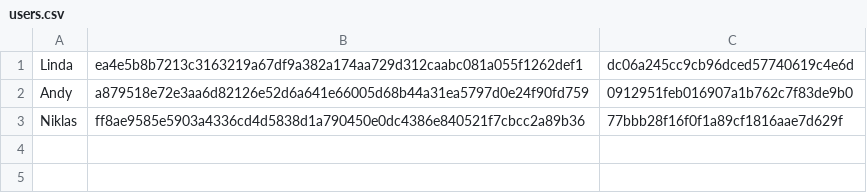
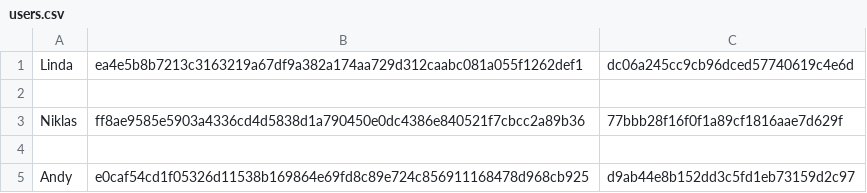
Before and after one commit to Abuturku/fileserver, a CSV file: server/users.csv, drawn as a sheet; the diff names each change by its address in the sheet, - before the commit and + after, or states it on an @@ line.

Commit message:
Implemented first Tests
Implemented test to test user login

```diff
--- a/server/users.csv
+++ b/server/users.csv
-row 2: Andy | a879518e72e3aa6d82126e52d6a641e66005d68b44a31ea5797d0e24f90fd759 | 0912951feb016907a1b762c7f83de9b0
+row 2: (empty)
+row 4: (empty)
+row 5: Andy | e0caf54cd1f05326d11538b169864e69fd8c89e724c856911168478d968cb925 | d9ab44e8b152dd3c5fd1eb73159d2c97
```
Also changed, not shown: 4 other files.
